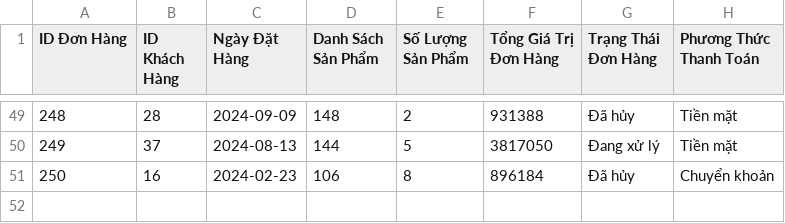
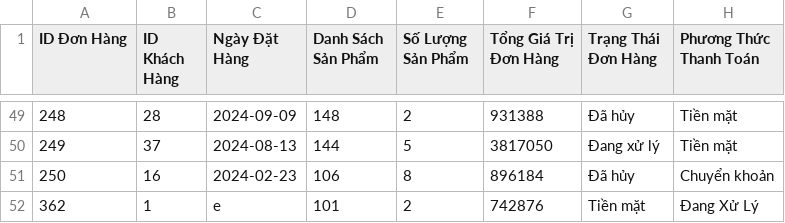
Before and after one commit to PhineNguyen/mananger, a CSV file: orders.csv, drawn as a sheet; only a part is shown, gaps mark what is left out; the diff names each change by its address in the sheet, - before the commit and + after, or states it on an @@ line.

```diff
--- a/orders.csv
+++ b/orders.csv
+row 52: 362 | 1 | e | 101 | 2 | 742876 | Tiền mặt | Đang Xử Lý
```
Also changed, not shown: customers.csv, products.csv, 3 other files.
